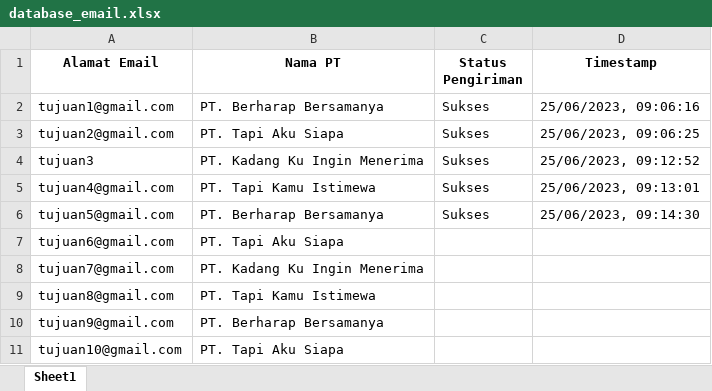
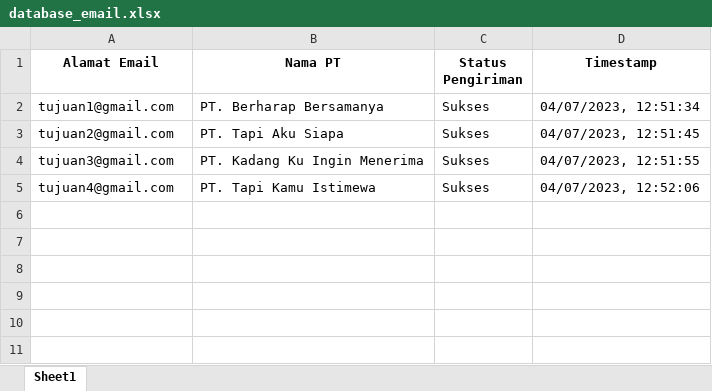
Before and after one commit to Knoxberg/diesnatmail, an Excel workbook: database_email.xlsx, sheet Sheet1, drawn as a sheet; values as stored, in another font and other column widths than the file's, no borders; the diff names each change by its address in the sheet, - before the commit and + after, or states it on an @@ line.

```diff
--- a/database_email.xlsx (sheet Sheet1)
+++ b/database_email.xlsx (sheet Sheet1)
-D2 (Timestamp): 25/06/2023, 09:06:16
+D2 (Timestamp): 04/07/2023, 12:51:34
-D3 (Timestamp): 25/06/2023, 09:06:25
+D3 (Timestamp): 04/07/2023, 12:51:45
-A4 (Alamat Email): tujuan3
+A4 (Alamat Email): tujuan3@gmail.com
-D4 (Timestamp): 25/06/2023, 09:12:52
+D4 (Timestamp): 04/07/2023, 12:51:55
-D5 (Timestamp): 25/06/2023, 09:13:01
+D5 (Timestamp): 04/07/2023, 12:52:06
-row 6: tujuan5@gmail.com | PT. Berharap Bersamanya | Sukses | 25/06/2023, 09:14:30
-row 7: tujuan6@gmail.com | PT. Tapi Aku Siapa
-row 8: tujuan7@gmail.com | PT. Kadang Ku Ingin Menerima
-row 9: tujuan8@gmail.com | PT. Tapi Kamu Istimewa
-row 10: tujuan9@gmail.com | PT. Berharap Bersamanya
-row 11: tujuan10@gmail.com | PT. Tapi Aku Siapa
```
Also changed, not shown: 1 other file.
